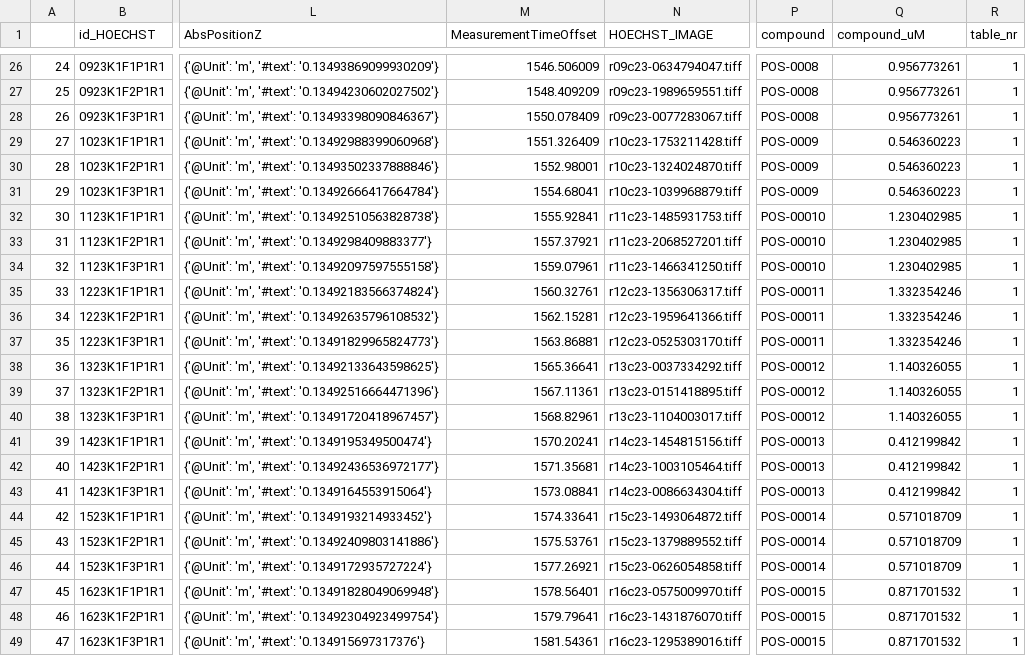
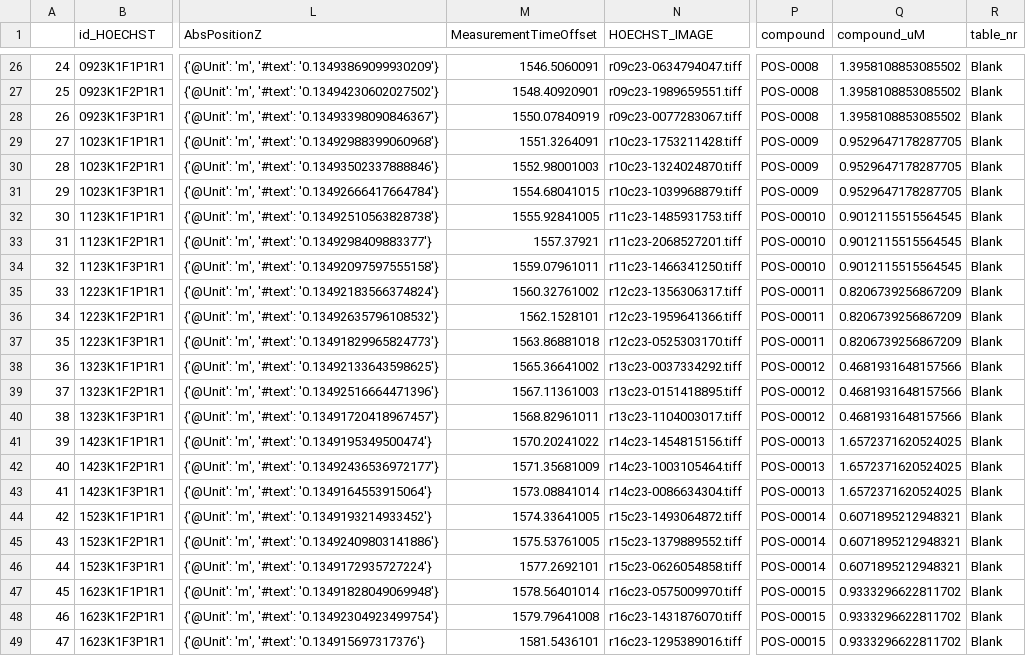
Before and after one commit to worldteacher-global/UMM-Discovery, a CSV file: pivoted_channelID_data.csv, drawn as a sheet; only a part is shown, gaps mark what is left out; the diff covers the shown part only; the diff names each change by its address in the sheet, - before the commit and + after, or states it on an @@ line.

```diff
--- a/pivoted_channelID_data.csv
+++ b/pivoted_channelID_data.csv
-M26 (MeasurementTimeOffset): 1546.506009
+M26 (MeasurementTimeOffset): 1546.5060091
-Q26:Q28 (compound_uM): 0.956773261
+Q26:Q28 (compound_uM): 1.3958108853085502
-R26:R49 (table_nr): 1
+R26:R49 (table_nr): Blank
-M27 (MeasurementTimeOffset): 1548.409209
+M27 (MeasurementTimeOffset): 1548.40920901
-M28 (MeasurementTimeOffset): 1550.078409
+M28 (MeasurementTimeOffset): 1550.07840919
-M29 (MeasurementTimeOffset): 1551.326409
+M29 (MeasurementTimeOffset): 1551.3264091
-Q29:Q31 (compound_uM): 0.546360223
+Q29:Q31 (compound_uM): 0.9529647178287705
-M30 (MeasurementTimeOffset): 1552.98001
+M30 (MeasurementTimeOffset): 1552.98001003
-M31 (MeasurementTimeOffset): 1554.68041
+M31 (MeasurementTimeOffset): 1554.68041015
-M32 (MeasurementTimeOffset): 1555.92841
+M32 (MeasurementTimeOffset): 1555.92841005
-Q32:Q34 (compound_uM): 1.230402985
+Q32:Q34 (compound_uM): 0.9012115515564545
-M34 (MeasurementTimeOffset): 1559.07961
+M34 (MeasurementTimeOffset): 1559.07961011
-M35 (MeasurementTimeOffset): 1560.32761
+M35 (MeasurementTimeOffset): 1560.32761002
-Q35:Q37 (compound_uM): 1.332354246
+Q35:Q37 (compound_uM): 0.8206739256867209
-M36 (MeasurementTimeOffset): 1562.15281
+M36 (MeasurementTimeOffset): 1562.1528101
-M37 (MeasurementTimeOffset): 1563.86881
+M37 (MeasurementTimeOffset): 1563.86881018
-M38 (MeasurementTimeOffset): 1565.36641
+M38 (MeasurementTimeOffset): 1565.36641002
-Q38:Q40 (compound_uM): 1.140326055
+Q38:Q40 (compound_uM): 0.4681931648157566
-M39 (MeasurementTimeOffset): 1567.11361
+M39 (MeasurementTimeOffset): 1567.11361003
-M40 (MeasurementTimeOffset): 1568.82961
+M40 (MeasurementTimeOffset): 1568.82961011
-M41 (MeasurementTimeOffset): 1570.20241
+M41 (MeasurementTimeOffset): 1570.20241022
-Q41:Q43 (compound_uM): 0.412199842
+Q41:Q43 (compound_uM): 1.6572371620524025
-M42 (MeasurementTimeOffset): 1571.35681
+M42 (MeasurementTimeOffset): 1571.35681009
-M43 (MeasurementTimeOffset): 1573.08841
+M43 (MeasurementTimeOffset): 1573.08841014
-M44 (MeasurementTimeOffset): 1574.33641
+M44 (MeasurementTimeOffset): 1574.33641005
-Q44:Q46 (compound_uM): 0.571018709
+Q44:Q46 (compound_uM): 0.6071895212948321
-M45 (MeasurementTimeOffset): 1575.53761
+M45 (MeasurementTimeOffset): 1575.53761005
-M46 (MeasurementTimeOffset): 1577.26921
+M46 (MeasurementTimeOffset): 1577.2692101
-M47 (MeasurementTimeOffset): 1578.56401
+M47 (MeasurementTimeOffset): 1578.56401014
-Q47:Q49 (compound_uM): 0.871701532
+Q47:Q49 (compound_uM): 0.9333296622811702
-M48 (MeasurementTimeOffset): 1579.79641
+M48 (MeasurementTimeOffset): 1579.79641008
-M49 (MeasurementTimeOffset): 1581.54361
+M49 (MeasurementTimeOffset): 1581.5436101
```
Also changed, not shown: 70 edited cells elsewhere in this file, 1 other file.
